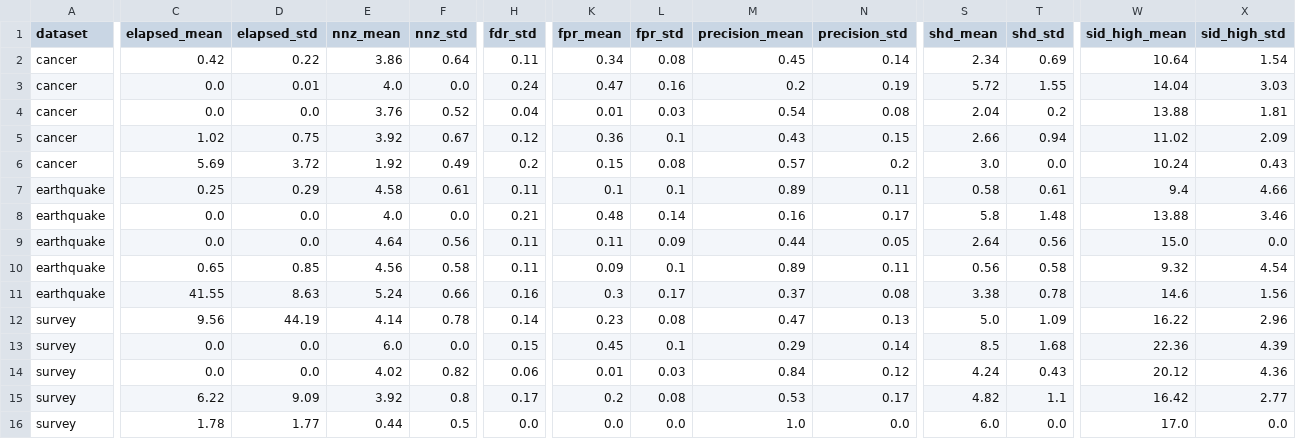
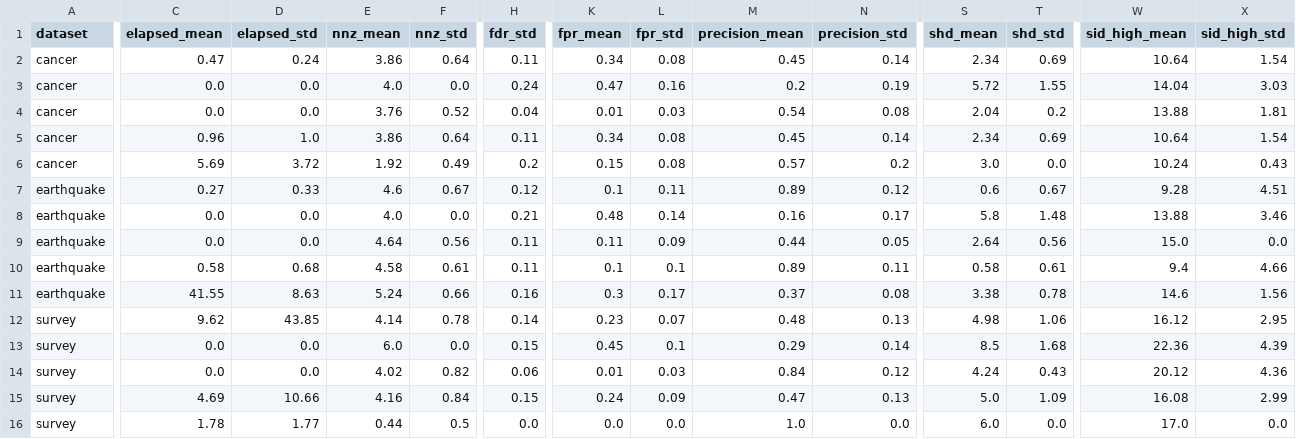
Before and after one commit to fisheeve/gradual-sem-causal-aba, a CSV file: results_pure_aba/stored_results_bnlearn_50rep_cpdag.csv, drawn as a sheet; only a part is shown, gaps mark what is left out; removed rows and columns are numbered as before the commit, all else as after; rows hold the shown columns only; the diff covers the shown part only; the diff names each change by its address in the sheet, - before the commit and + after, or states it on an @@ line.

```diff
--- a/results_pure_aba/stored_results_bnlearn_50rep_cpdag.csv
+++ b/results_pure_aba/stored_results_bnlearn_50rep_cpdag.csv
-C2 (elapsed_mean): 0.42
+C2 (elapsed_mean): 0.47
-D2 (elapsed_std): 0.22
+D2 (elapsed_std): 0.24
-D3 (elapsed_std): 0.01
+D3 (elapsed_std): 0.0
-row 5: cancer | 1.02 | 0.75 | 3.92 | 0.67 | 0.12 | 0.36 | 0.1 | 0.43 | 0.15 | 2.66 | 0.94 | 11.02 | 2.09
+row 5: cancer | 0.96 | 1.0 | 3.86 | 0.64 | 0.11 | 0.34 | 0.08 | 0.45 | 0.14 | 2.34 | 0.69 | 10.64 | 1.54
-C7 (elapsed_mean): 0.25
+C7 (elapsed_mean): 0.27
-D7 (elapsed_std): 0.29
+D7 (elapsed_std): 0.33
-E7 (nnz_mean): 4.58
+E7 (nnz_mean): 4.6
-F7 (nnz_std): 0.61
+F7 (nnz_std): 0.67
-H7 (fdr_std): 0.11
+H7 (fdr_std): 0.12
-L7 (fpr_std): 0.1
+L7 (fpr_std): 0.11
-N7 (precision_std): 0.11
+N7 (precision_std): 0.12
-S7 (shd_mean): 0.58
+S7 (shd_mean): 0.6
-T7 (shd_std): 0.61
+T7 (shd_std): 0.67
-W7 (sid_high_mean): 9.4
+W7 (sid_high_mean): 9.28
-X7 (sid_high_std): 4.66
+X7 (sid_high_std): 4.51
-C10 (elapsed_mean): 0.65
+C10 (elapsed_mean): 0.58
-D10 (elapsed_std): 0.85
+D10 (elapsed_std): 0.68
-E10 (nnz_mean): 4.56
+E10 (nnz_mean): 4.58
-F10 (nnz_std): 0.58
+F10 (nnz_std): 0.61
-K10 (fpr_mean): 0.09
+K10 (fpr_mean): 0.1
-S10 (shd_mean): 0.56
+S10 (shd_mean): 0.58
-T10 (shd_std): 0.58
+T10 (shd_std): 0.61
-W10 (sid_high_mean): 9.32
+W10 (sid_high_mean): 9.4
-X10 (sid_high_std): 4.54
+X10 (sid_high_std): 4.66
-C12 (elapsed_mean): 9.56
+C12 (elapsed_mean): 9.62
-D12 (elapsed_std): 44.19
+D12 (elapsed_std): 43.85
-L12 (fpr_std): 0.08
+L12 (fpr_std): 0.07
-M12 (precision_mean): 0.47
+M12 (precision_mean): 0.48
-S12 (shd_mean): 5.0
+S12 (shd_mean): 4.98
-T12 (shd_std): 1.09
+T12 (shd_std): 1.06
-W12 (sid_high_mean): 16.22
+W12 (sid_high_mean): 16.12
-X12 (sid_high_std): 2.96
+X12 (sid_high_std): 2.95
-row 15: survey | 6.22 | 9.09 | 3.92 | 0.8 | 0.17 | 0.2 | 0.08 | 0.53 | 0.17 | 4.82 | 1.1 | 16.42 | 2.77
+row 15: survey | 4.69 | 10.66 | 4.16 | 0.84 | 0.15 | 0.24 | 0.09 | 0.47 | 0.13 | 5.0 | 1.09 | 16.08 | 2.99
```
Also changed, not shown: 2 edited cells elsewhere in this file, results_pure_aba/stored_results_bnlearn_50rep.csv.
